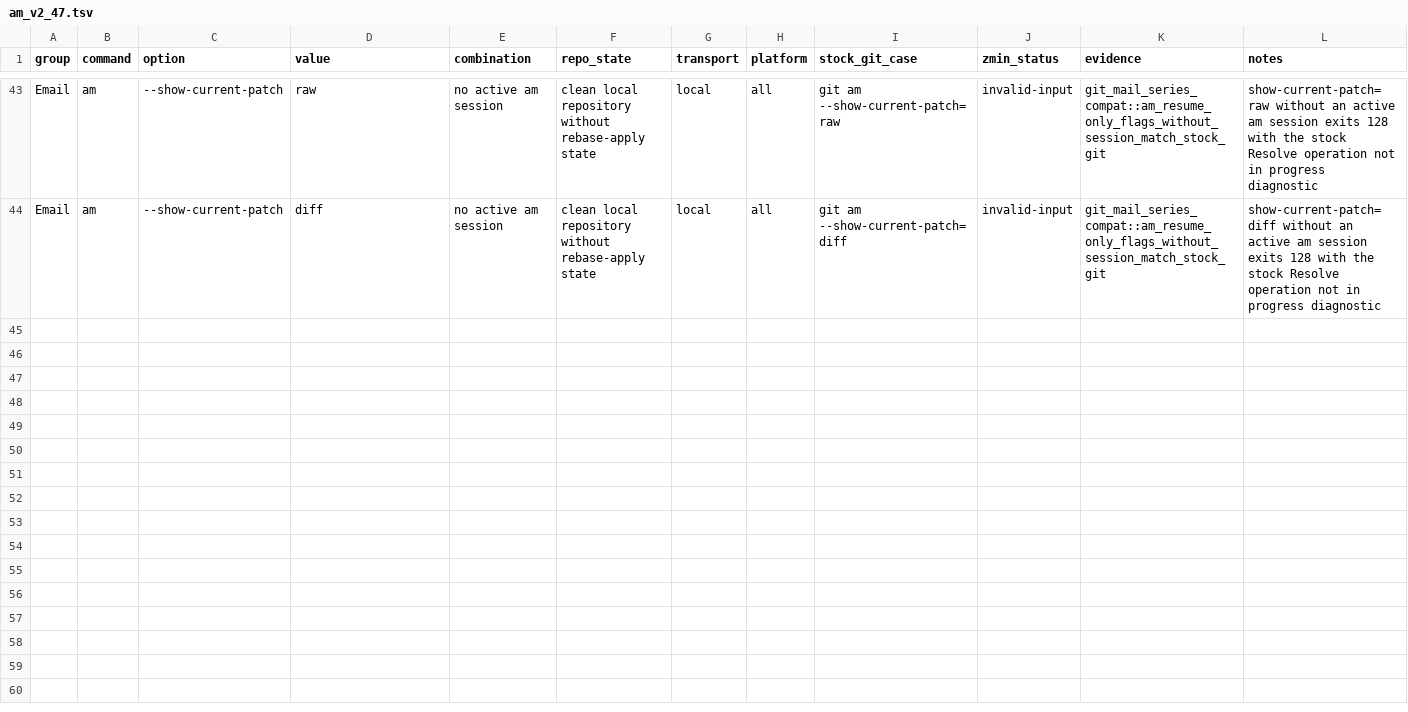
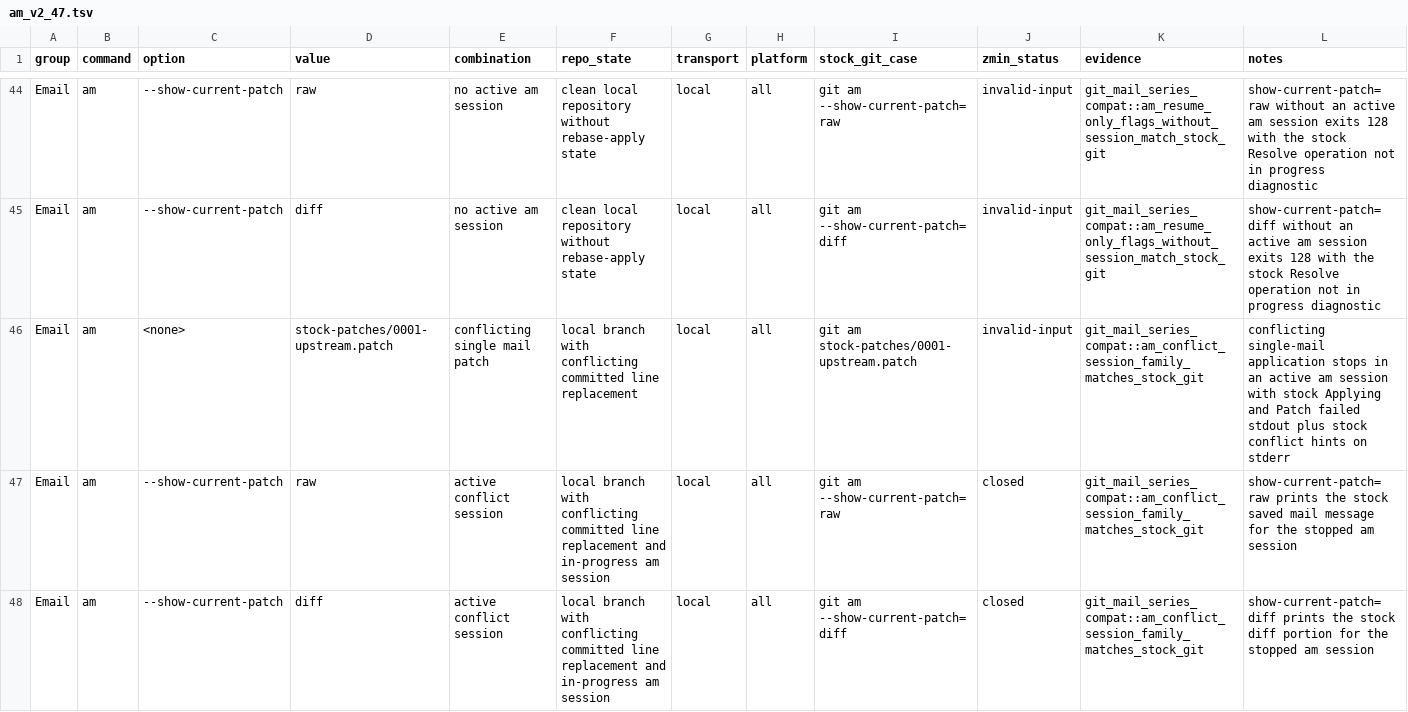
Before and after one commit to dschewchenko/zmin, a TSV file: docs/cli/matrices/am_v2_47.tsv, drawn as a sheet; only a part is shown, gaps mark what is left out; the diff covers the shown part only.

Commit message:
fix: close am conflict session batch

```diff
--- a/docs/cli/matrices/am_v2_47.tsv
+++ b/docs/cli/matrices/am_v2_47.tsv
@@ -44 +45,4 @@ Email	am	--show-current-patch	raw	no active am session	clean local repository wi
 Email	am	--show-current-patch	diff	no active am session	clean local repository without rebase-apply state	local	all	git am --show-current-patch=diff	invalid-input	git_mail_series_compat::am_resume_only_flags_without_session_match_stock_git	show-current-patch=diff without an active am session exits 128 with the stock Resolve operation not in progress diagnostic
+Email	am	<none>	stock-patches/0001-upstream.patch	conflicting single mail patch	local branch with conflicting committed line replacement	local	all	git am stock-patches/0001-upstream.patch	invalid-input	git_mail_series_compat::am_conflict_session_family_matches_stock_git	conflicting single-mail application stops in an active am session with stock Applying and Patch failed stdout plus stock conflict hints on stderr
+Email	am	--show-current-patch	raw	active conflict session	local branch with conflicting committed line replacement and in-progress am session	local	all	git am --show-current-patch=raw	closed	git_mail_series_compat::am_conflict_session_family_matches_stock_git	show-current-patch=raw prints the stock saved mail message for the stopped am session
+Email	am	--show-current-patch	diff	active conflict session	local branch with conflicting committed line replacement and in-progress am session	local	all	git am --show-current-patch=diff	closed	git_mail_series_compat::am_conflict_session_family_matches_stock_git	show-current-patch=diff prints the stock diff portion for the stopped am session
```
Also changed, not shown: 8 added rows elsewhere in this file, docs/cli/census/command_progress.tsv, docs/cli/census/invalid_input_parity.tsv, 9 other files.
